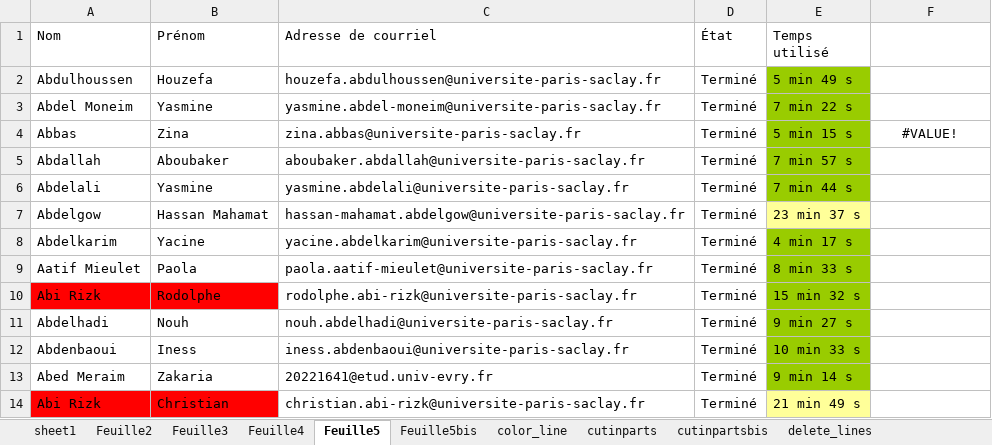
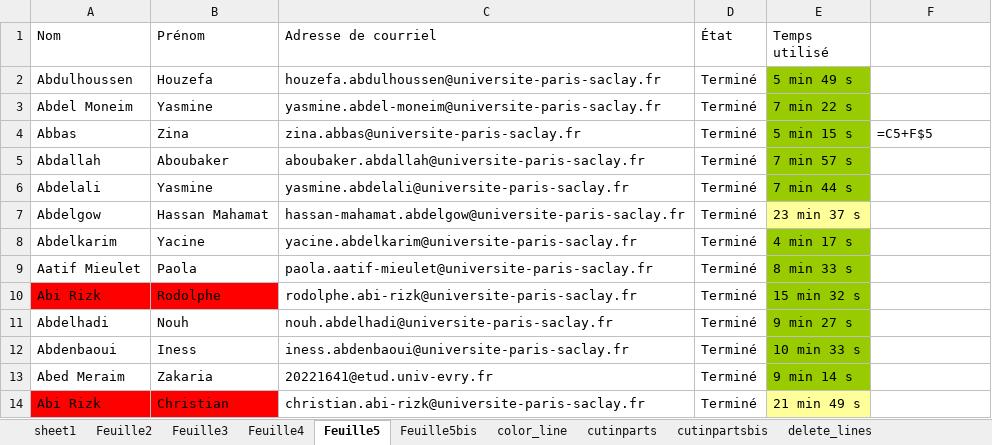
Before and after one commit to tonyfevrier/xlspython, an Excel workbook: fichiers_xls/test.xlsx, sheet Feuille5, drawn as a sheet; values as stored, in another font and other column widths than the file's, no borders; formulas without a stored value are shown as written; charts and pictures not drawn; the diff names each change by its address in the sheet, - before the commit and + after, or states it on an @@ line.

```diff
--- a/fichiers_xls/test.xlsx (sheet Feuille5)
+++ b/fichiers_xls/test.xlsx (sheet Feuille5)
-F4: #VALUE!
+F4: =C5+F$5
-F4 alignment: center
+F4 alignment: left
```
Also changed, not shown: sheet Feuille5bis, charts or pictures, fichiers_xls/listing_par_etape - Copie.xlsx, fichiers_xls/test_colgetpartofstr.xlsx, 11 other files.
